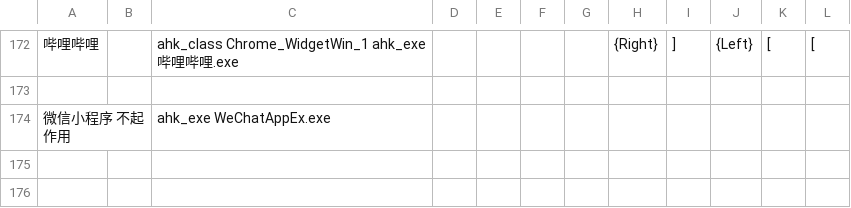
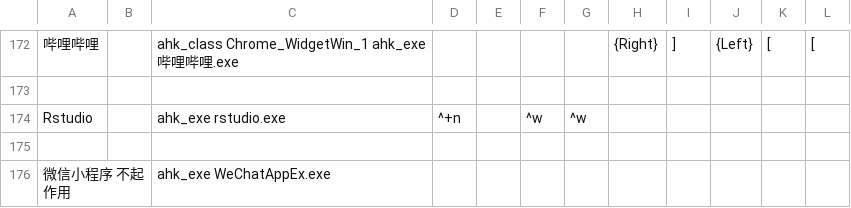
Before and after one commit to acc8226/jiejian, a CSV file: app.csv, drawn as a sheet; only a part is shown, gaps mark what is left out; the diff names each change by its address in the sheet, - before the commit and + after, or states it on an @@ line.

Commit message:
add Rstudio support

```diff
--- a/app.csv
+++ b/app.csv
+row 174: Rstudio |  | ahk_exe rstudio.exe | ^+n |  | ^w | ^w
+row 175: (empty)
```
Also changed, not shown: 1 other file.
